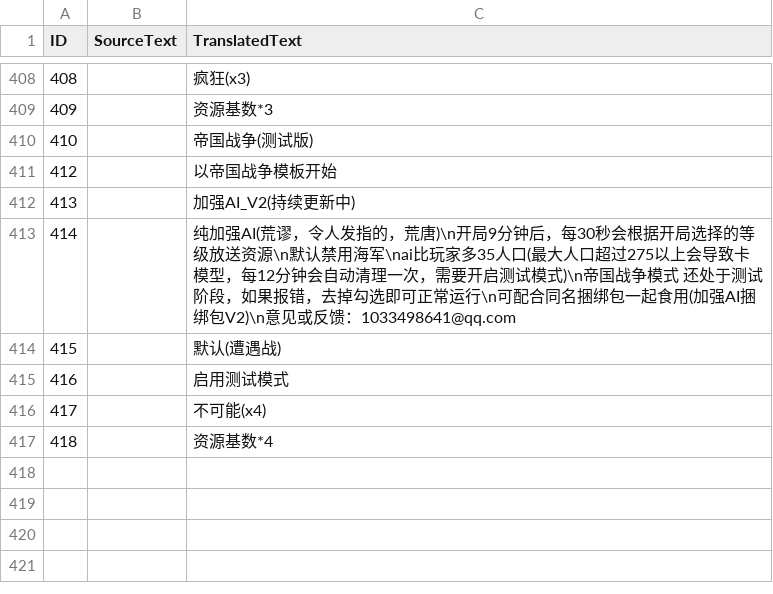
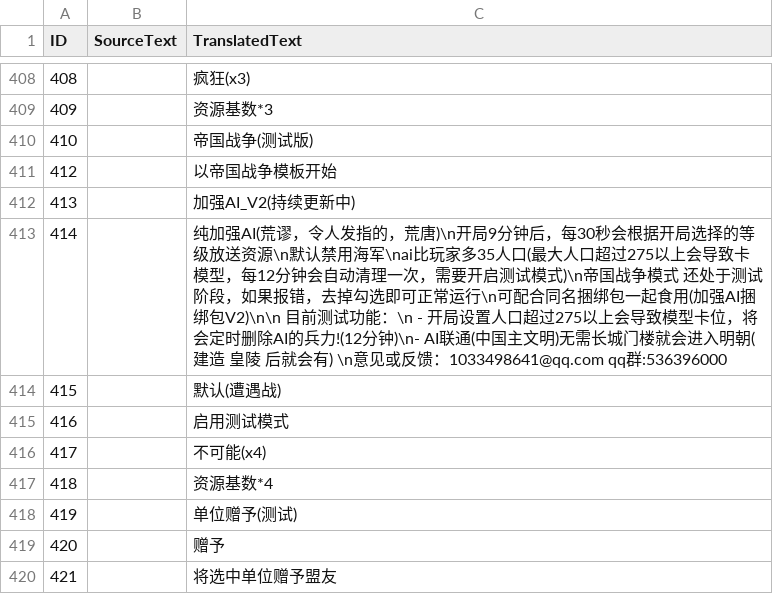
Before and after one commit to tokukanya116/reinforceAI, a CSV file: assets/locdb/Advanced Game Settings_zh-hans.csv, drawn as a sheet; only a part is shown, gaps mark what is left out.

```diff
--- a/assets/locdb/Advanced Game Settings_zh-hans.csv
+++ b/assets/locdb/Advanced Game Settings_zh-hans.csv
@@ -412,3 +412,3 @@
 413,,加强AI_V2(持续更新中)
-414,,纯加强AI(荒谬，令人发指的，荒唐)\n开局9分钟后，每30秒会根据开局选择的等级放送资源\n默认禁用海军\nai比玩家多35人口(最大人口超过275以上会导致卡模型，每12分钟会自动清理一次，需要开启测试模式)\n帝国战争模式 还处于测试阶段，如果报错，去掉勾选即可正常运行\n可配合同名捆绑包一起食用(加强AI捆绑包V2)\n意见或反馈：1033498641@qq.com
+414,,纯加强AI(荒谬，令人发指的，荒唐)\n开局9分钟后，每30秒会根据开局选择的等级放送资源\n默认禁用海军\nai比玩家多35人口(最大人口超过275以上会导致卡模型，每12分钟会自动清理一次，需要开启测试模式)\n帝国战争模式 还处于测试阶段，如果报错，去掉勾选即可正常运行\n可配合同名捆绑包一起食用(加强AI捆绑包V2)\n\n 目前测试功能：\n - 开局设置人口超过275以上会导致模型卡位，将会定时删除AI的兵力!(12分钟)\n- AI联通(中国主文明)无需长城门楼就会进入明朝(建造 皇陵 后就会有) \n意见或反馈：1033498641@qq.com qq群:536396000
 415,,默认(遭遇战)
@@ -417 +417,4 @@
 418,,资源基数*4
+419,,单位赠予(测试)
+420,,赠予
+421,,将选中单位赠予盟友
```
Also changed, not shown: assets/locdb/Advanced Game Settings_en.csv, 8 other files.
